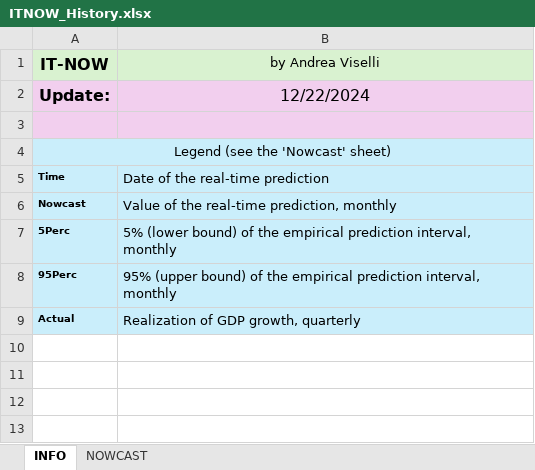
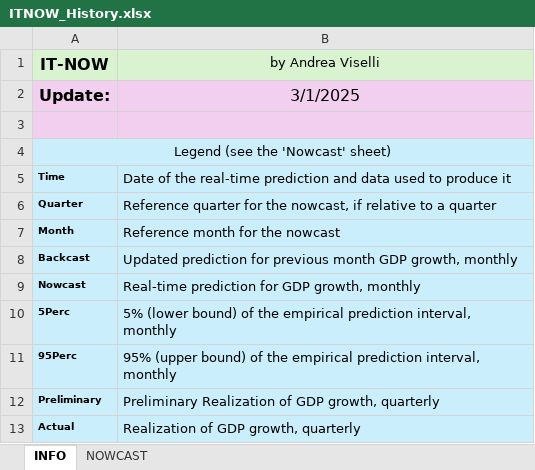
Before and after one commit to andreaviselli/andreaviselli.github.io, an Excel workbook: public/ITNOW/ITNOW_History.xlsx, sheet INFO, drawn as a sheet; values as stored, in another font and other column widths than the file's, no borders; addresses are those after the commit; the diff names each change by its address in the sheet, - before the commit and + after, or states it on an @@ line.

```diff
--- a/public/ITNOW/ITNOW_History.xlsx (sheet INFO)
+++ b/public/ITNOW/ITNOW_History.xlsx (sheet INFO)
-B2 (by Andrea Viselli): 12/22/2024
+B2 (by Andrea Viselli): 3/1/2025
-B5 (by Andrea Viselli): …real-time prediction
+B5 (by Andrea Viselli): …real-time prediction and data used to produce it
+row 6: Quarter | Reference quarter for the nowcast, if relative to a quarter
+row 7: Month | Reference month for the nowcast
+row 8: Backcast | Updated prediction for previous month GDP growth, monthly
-B9 (by Andrea Viselli): Value of the real-time prediction, monthly
+B9 (by Andrea Viselli): Real-time prediction for GDP growth, monthly
+row 12: Preliminary | Preliminary Realization of GDP growth, quarterly
```
Also changed, not shown: sheet NOWCAST, 49 other files.
